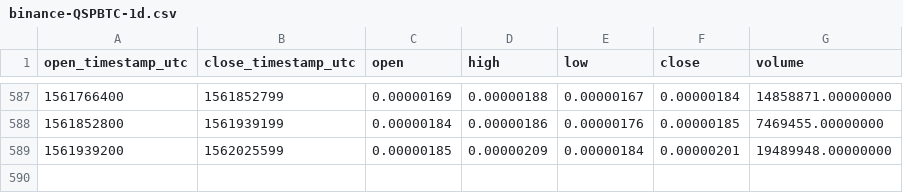
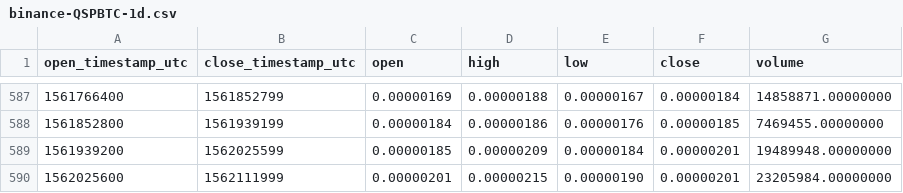
Before and after one commit to cryptobigbro/binance-QSPBTC, a CSV file: binance-QSPBTC-1d.csv, drawn as a sheet; only a part is shown, gaps mark what is left out; the diff names each change by its address in the sheet, - before the commit and + after, or states it on an @@ line.

Commit message:
Update OHLCV data.

```diff
--- a/binance-QSPBTC-1d.csv
+++ b/binance-QSPBTC-1d.csv
+row 590: 1562025600 | 1562111999 | 0.00000201 | 0.00000215 | 0.00000190 | 0.00000201 | 23205984.00000000
```
Also changed, not shown: 1 other file.
